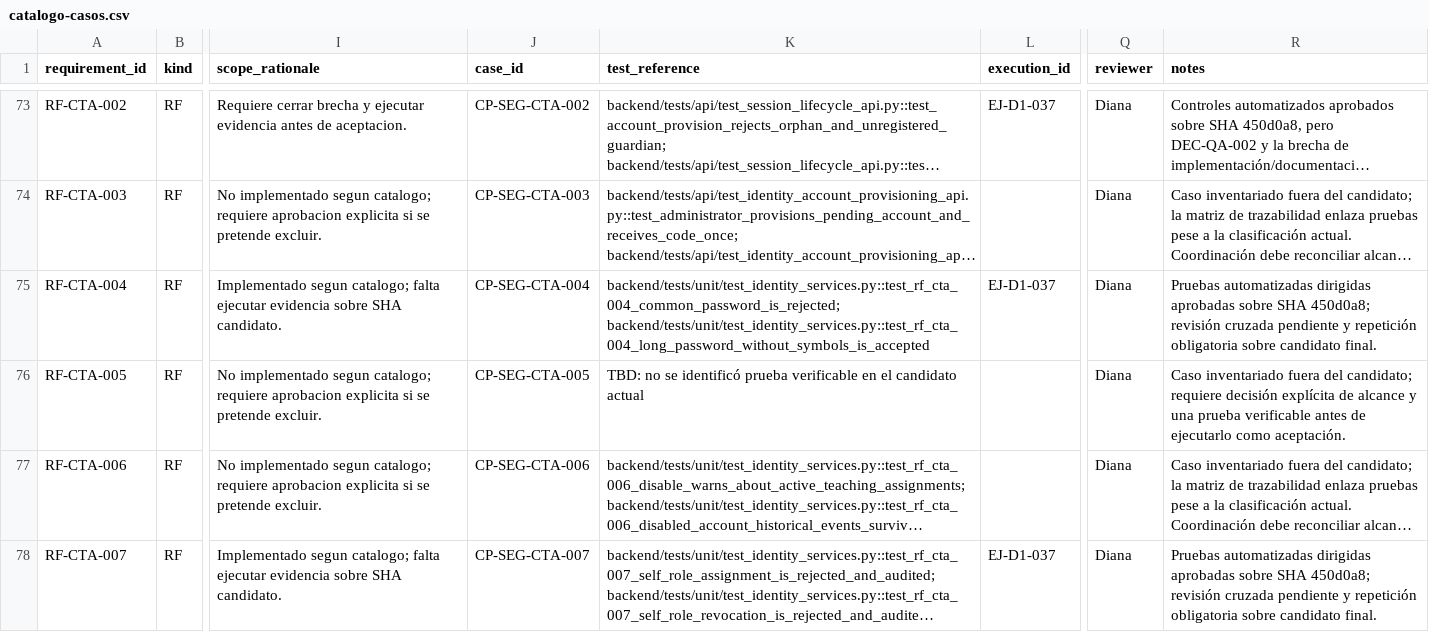
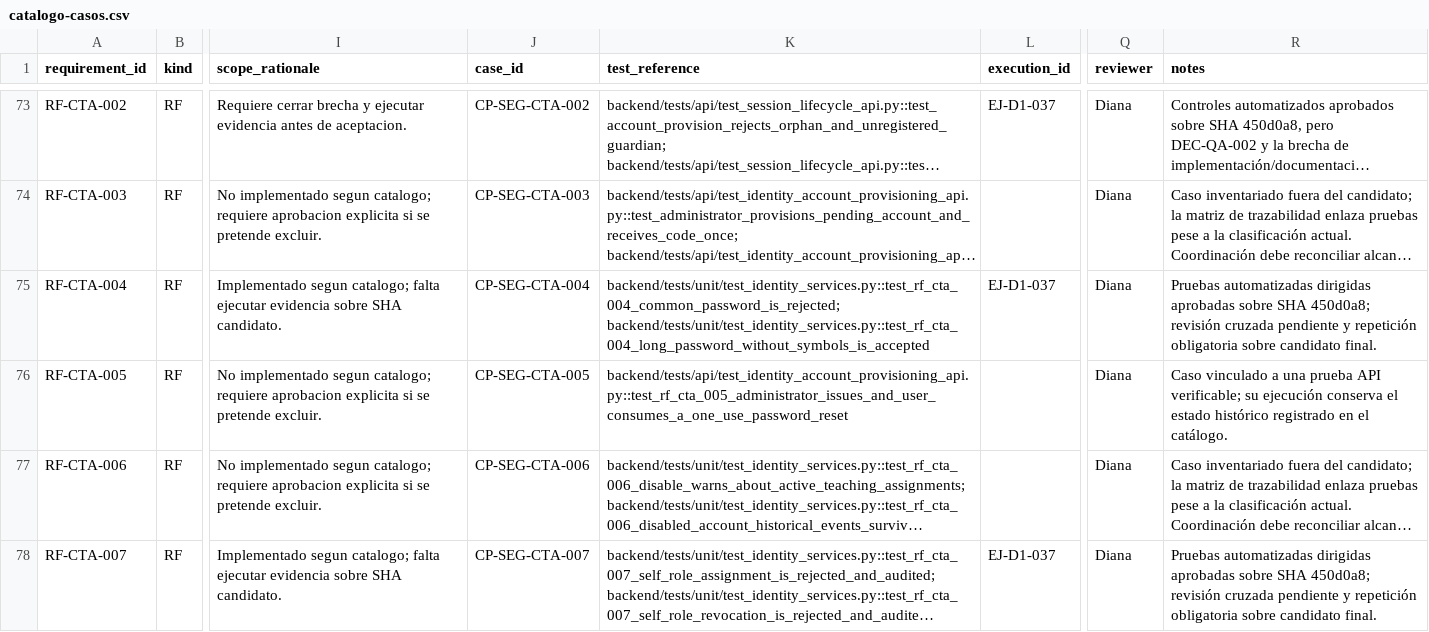
Before and after one commit to siga-inebi/siga-inebi, a CSV file: docs/quality/fase-7/catalogo-casos.csv, drawn as a sheet; only a part is shown, gaps mark what is left out; long unchanged cells end in …; the diff names each change by its address in the sheet, - before the commit and + after, or states it on an @@ line.

```diff
--- a/docs/quality/fase-7/catalogo-casos.csv
+++ b/docs/quality/fase-7/catalogo-casos.csv
-K76 (test_reference): TBD: no se identificó prueba verificable en el candidato actual
+K76 (test_reference): backend/tests/api/test_identity_account_provisioning_api.py::test_rf_cta_005_administrator_issues_and_user_consumes_a_one_use_password_reset
-R76 (notes): Caso inventariado fuera del candidato; requiere decisión explícita de alcance y una prueba verificable antes de ejecutarlo como aceptación.
+R76 (notes): Caso vinculado a una prueba API verificable; su ejecución conserva el estado histórico registrado en el catálogo.
```
Also changed, not shown: docs/quality/fase-7/matriz-final.csv, 2 other files.
